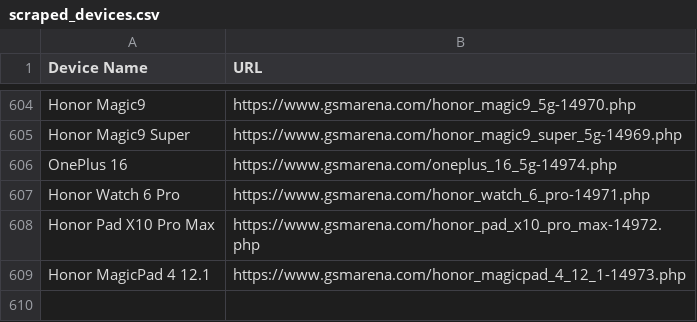
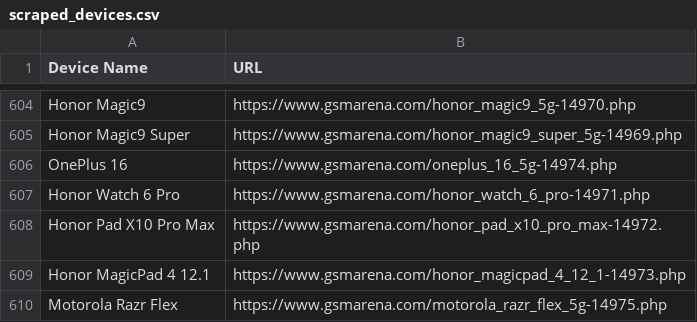
Before and after one commit to fahimpyto/ZuZu_autobot, a CSV file: scraped_devices.csv, drawn as a sheet; only a part is shown, gaps mark what is left out.

```diff
--- a/scraped_devices.csv
+++ b/scraped_devices.csv
@@ -609 +609,2 @@ Honor Pad X10 Pro Max,https://www.gsmarena.com/honor_pad_x10_pro_max-14972.php
 Honor MagicPad 4 12.1,https://www.gsmarena.com/honor_magicpad_4_12_1-14973.php
+Motorola Razr Flex,https://www.gsmarena.com/motorola_razr_flex_5g-14975.php
```
Also changed, not shown: 3 other files.
